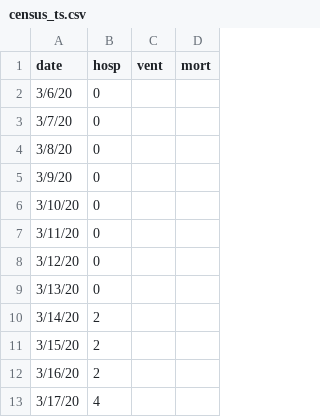
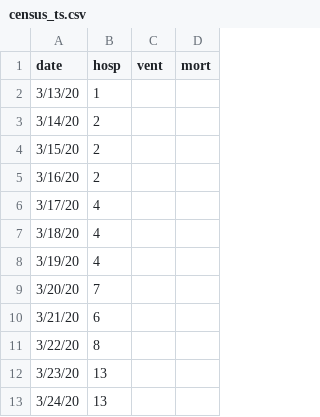
Before and after one commit to pennsignals/bayes-chime, a CSV file: data/census_ts.csv, drawn as a sheet; only a part is shown; the shorter side is filled out with more unchanged rows.

```diff
--- a/data/census_ts.csv
+++ b/data/census_ts.csv
@@ -1,10 +1,3 @@
 date,hosp,vent,mort
-3/6/20,0,,
-3/7/20,0,,
-3/8/20,0,,
-3/9/20,0,,
-3/10/20,0,,
-3/11/20,0,,
-3/12/20,0,,
-3/13/20,0,,
+3/13/20,1,,
 3/14/20,2,,
```
Also changed, not shown: data/parameters.csv, 2 other files.
